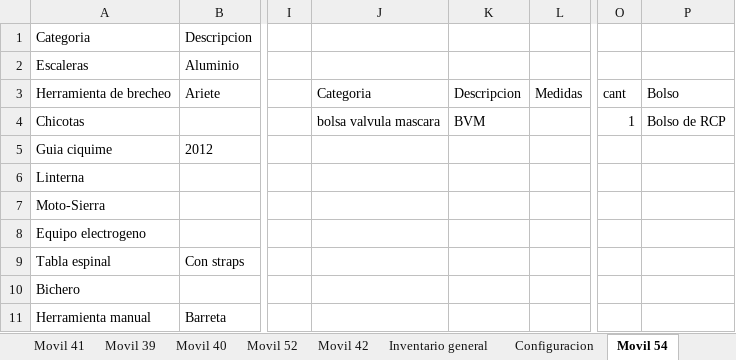
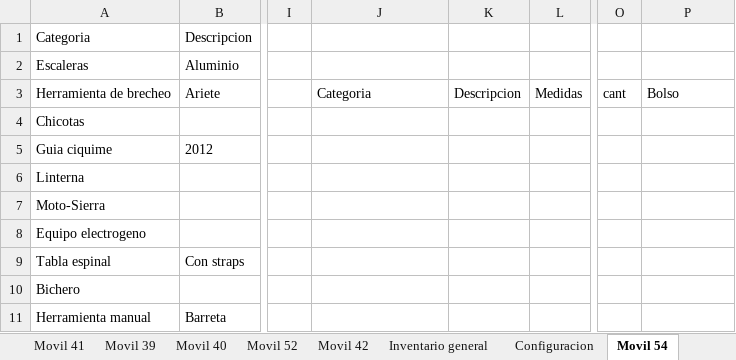
Before and after one commit to martov1/inventarioBros, an Excel workbook: Inventario.xlsm, sheet Movil 54, drawn as a sheet; only a part is shown, gaps mark what is left out; values as stored, in another font and other column widths than the file's, no borders; table styles not drawn; the diff names each change by its address in the sheet, - before the commit and + after, or states it on an @@ line.

```diff
--- a/Inventario.xlsm (sheet Movil 54)
+++ b/Inventario.xlsm (sheet Movil 54)
-J4: bolsa valvula mascara
+J4: (empty)
-K4: BVM
+K4: (empty)
-O4: 1
+O4: (empty)
-P4: Bolso de RCP
+P4: (empty)
```
Also changed, not shown: other sheet tabs.
